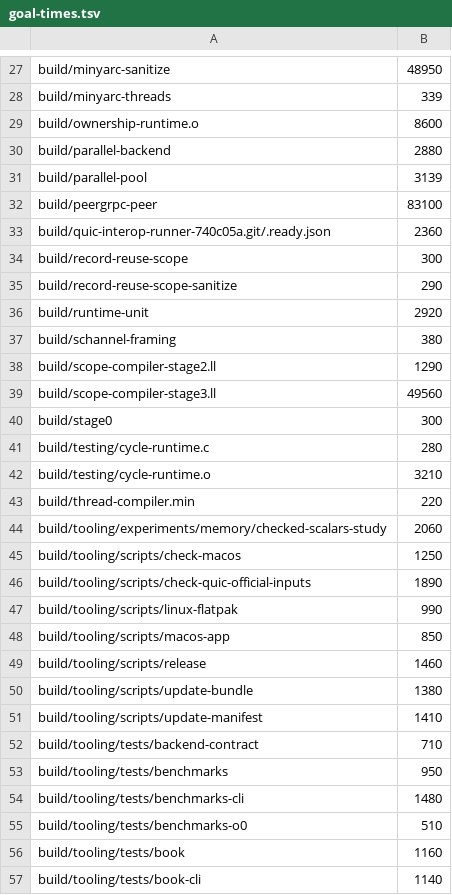
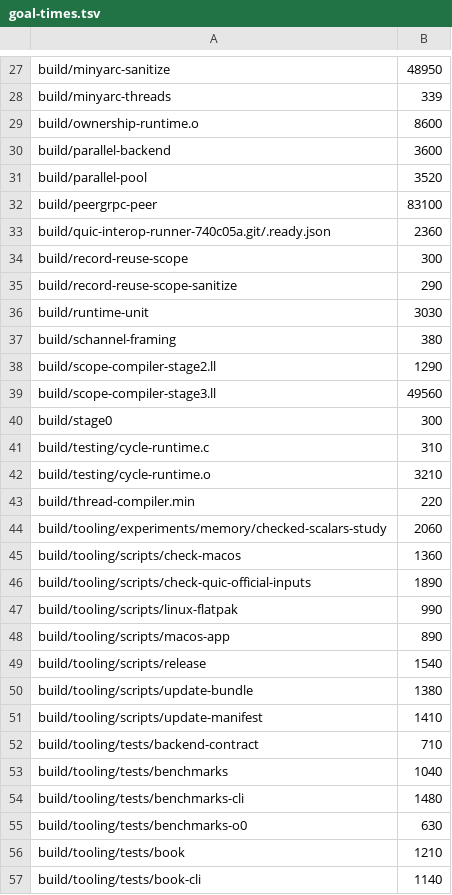
Before and after one commit to O4FDev/MinLang, a TSV file: tools/fast-gate/goal-times.tsv, drawn as a sheet; only a part is shown, gaps mark what is left out; the diff covers the shown part only.

```diff
--- a/tools/fast-gate/goal-times.tsv
+++ b/tools/fast-gate/goal-times.tsv
@@ -29,4 +29,4 @@ build/minyarc-threads	339
 build/ownership-runtime.o	8600
-build/parallel-backend	2880
-build/parallel-pool	3139
+build/parallel-backend	3600
+build/parallel-pool	3520
 build/peergrpc-peer	83100
@@ -35,3 +35,3 @@ build/record-reuse-scope	300
 build/record-reuse-scope-sanitize	290
-build/runtime-unit	2920
+build/runtime-unit	3030
 build/schannel-framing	380
@@ -40,3 +40,3 @@ build/scope-compiler-stage3.ll	49560
 build/stage0	300
-build/testing/cycle-runtime.c	280
+build/testing/cycle-runtime.c	310
 build/testing/cycle-runtime.o	3210
@@ -44,7 +44,7 @@ build/thread-compiler.min	220
 build/tooling/experiments/memory/checked-scalars-study	2060
-build/tooling/scripts/check-macos	1250
+build/tooling/scripts/check-macos	1360
 build/tooling/scripts/check-quic-official-inputs	1890
 build/tooling/scripts/linux-flatpak	990
-build/tooling/scripts/macos-app	850
-build/tooling/scripts/release	1460
+build/tooling/scripts/macos-app	890
+build/tooling/scripts/release	1540
 build/tooling/scripts/update-bundle	1380
@@ -52,6 +52,6 @@ build/tooling/scripts/update-manifest	1410
 build/tooling/tests/backend-contract	710
-build/tooling/tests/benchmarks	950
+build/tooling/tests/benchmarks	1040
 build/tooling/tests/benchmarks-cli	1480
-build/tooling/tests/benchmarks-o0	510
-build/tooling/tests/book	1160
+build/tooling/tests/benchmarks-o0	630
+build/tooling/tests/book	1210
 build/tooling/tests/book-cli	1140
```
Also changed, not shown: 60 edited cells elsewhere in this file, tools/fast-gate/times.tsv.
